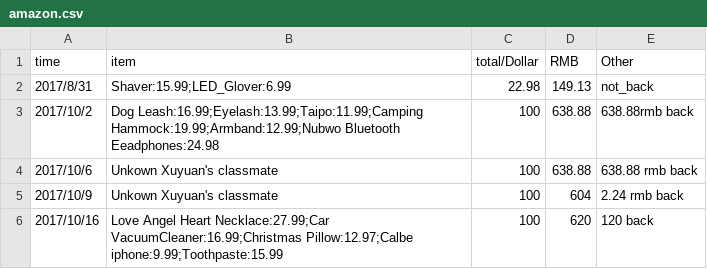
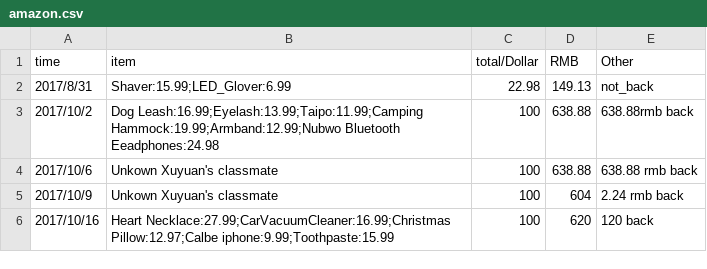
Before and after one commit to dushulang/Bills, a CSV file: amazon.csv, drawn as a sheet.

Commit message:
Update amazon.csv

```diff
--- a/amazon.csv
+++ b/amazon.csv
@@ -5,2 +5,2 @@ time,item,total/Dollar,RMB,Other
 2017/10/9,Unkown Xuyuan's classmate,100,604,2.24 rmb back
-2017/10/16,"Love Angel" Heart Necklace:27.99;Car VacuumCleaner:16.99;Christmas Pillow:12.97;Calbe iphone:9.99;Toothpaste:15.99,100,620, 120 back
+2017/10/16,Heart Necklace:27.99;CarVacuumCleaner:16.99;Christmas Pillow:12.97;Calbe iphone:9.99;Toothpaste:15.99,100,620, 120 back
```
